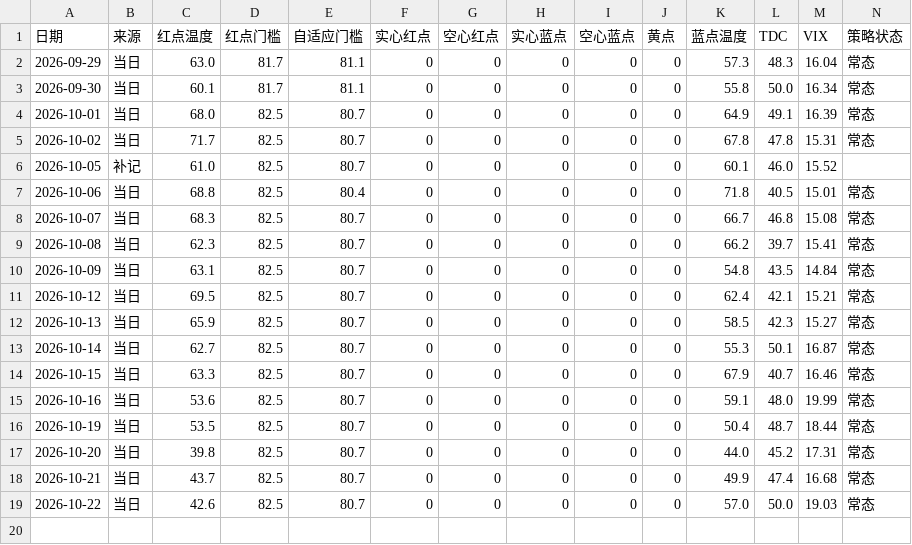
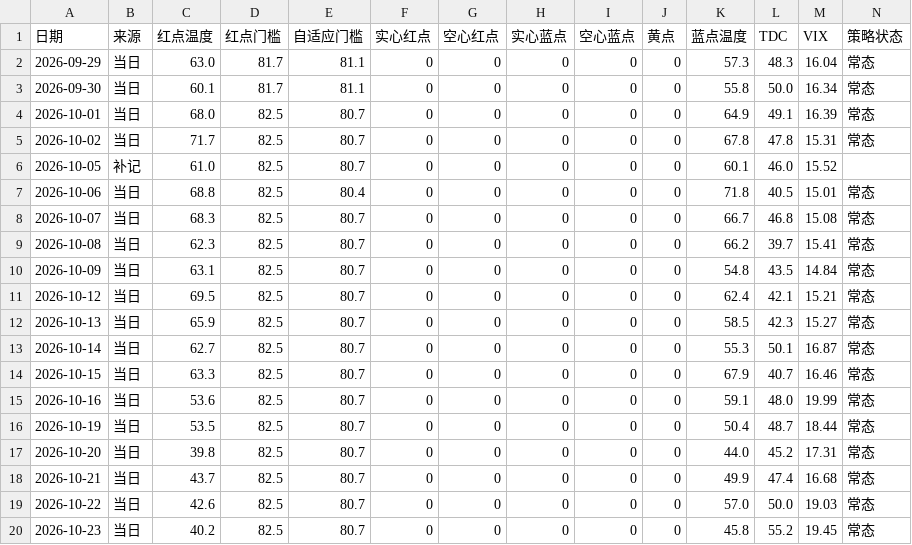
Before and after one commit to chaodu211-cell/best-weights, a CSV file: _信号快照.csv, drawn as a sheet; only a part is shown; rows hold the shown columns only; the diff names each change by its address in the sheet, - before the commit and + after, or states it on an @@ line.

```diff
--- a/_信号快照.csv
+++ b/_信号快照.csv
+row 20: 2026-10-23 | 当日 | 40.2 | 82.5 | 80.7 | 0 | 0 | 0 | 0 | 0 | 45.8 | 55.2 | 19.45 | 常态
```
